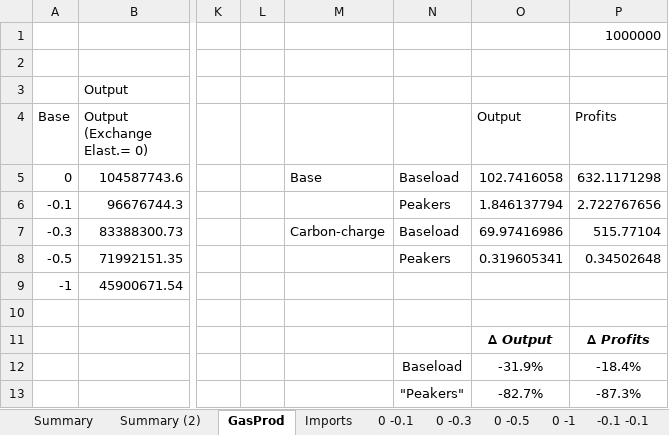
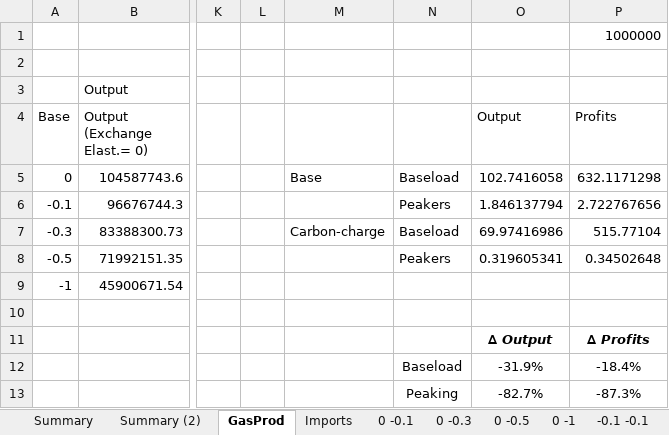
Before and after one commit to dfnoriega/StructEst_W19, an Excel workbook: ProblemSets/Project/Chartsv4.xlsx, sheet GasProd, drawn as a sheet; only a part is shown, gaps mark what is left out; values as stored, in another font and other column widths than the file's, no borders; charts and pictures not drawn; the diff names each change by its address in the sheet, - before the commit and + after, or states it on an @@ line.

```diff
--- a/ProblemSets/Project/Chartsv4.xlsx (sheet GasProd)
+++ b/ProblemSets/Project/Chartsv4.xlsx (sheet GasProd)
-N13: "Peakers"
+N13: Peaking
```
Also changed, not shown: sheet Summary, sheet -0.1 -0.1, sheet -0.5 -0.5, sheet -0.1 -0.5, sheet -0.5 -1, sheet -0.5 -0.1, 7 more sheets, charts or pictures, ProblemSets/Project/Chartsv5.xlsx.
